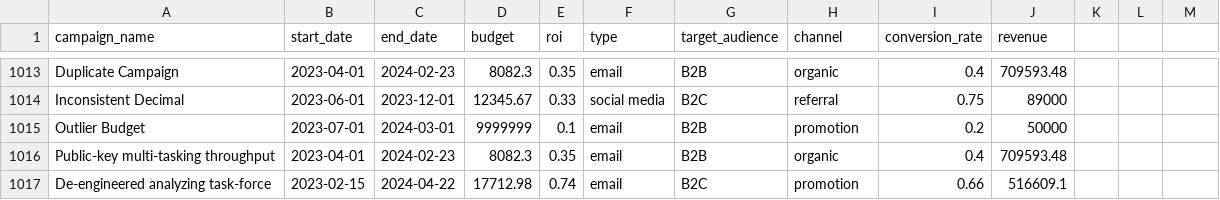
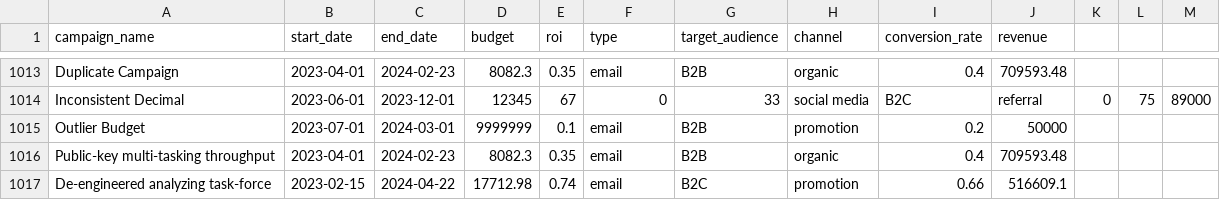
Before and after one commit to David-Gabriel07/Desafio-de-Marketing, a CSV file: data/marketingcampaigns.csv, drawn as a sheet; only a part is shown, gaps mark what is left out; the diff covers the shown part only; the diff names each change by its address in the sheet, - before the commit and + after, or states it on an @@ line.

Commit message:
made a few changes in the initial analysis and cleaning of the data

```diff
--- a/data/marketingcampaigns.csv
+++ b/data/marketingcampaigns.csv
-D1014 (budget): 12345.67
+D1014 (budget): 12345
-E1014 (roi): 0.33
+E1014 (roi): 67
-F1014 (type): social media
+F1014 (type): 0
-G1014 (target_audience): B2C
+G1014 (target_audience): 33
-H1014 (channel): referral
+H1014 (channel): social media
-I1014 (conversion_rate): 0.75
+I1014 (conversion_rate): B2C
-J1014 (revenue): 89000
+J1014 (revenue): referral
-K1014: (empty)
+K1014: 0
-L1014: (empty)
+L1014: 75
-M1014: (empty)
+M1014: 89000
```
Also changed, not shown: 25 edited cells elsewhere in this file, 1 other file.
